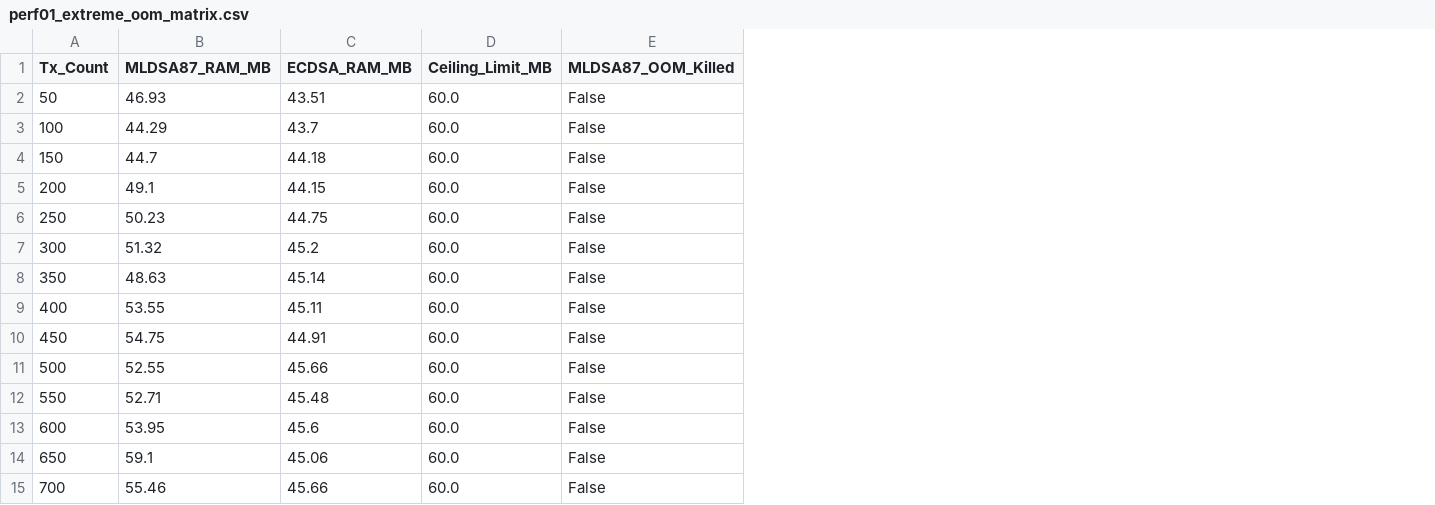
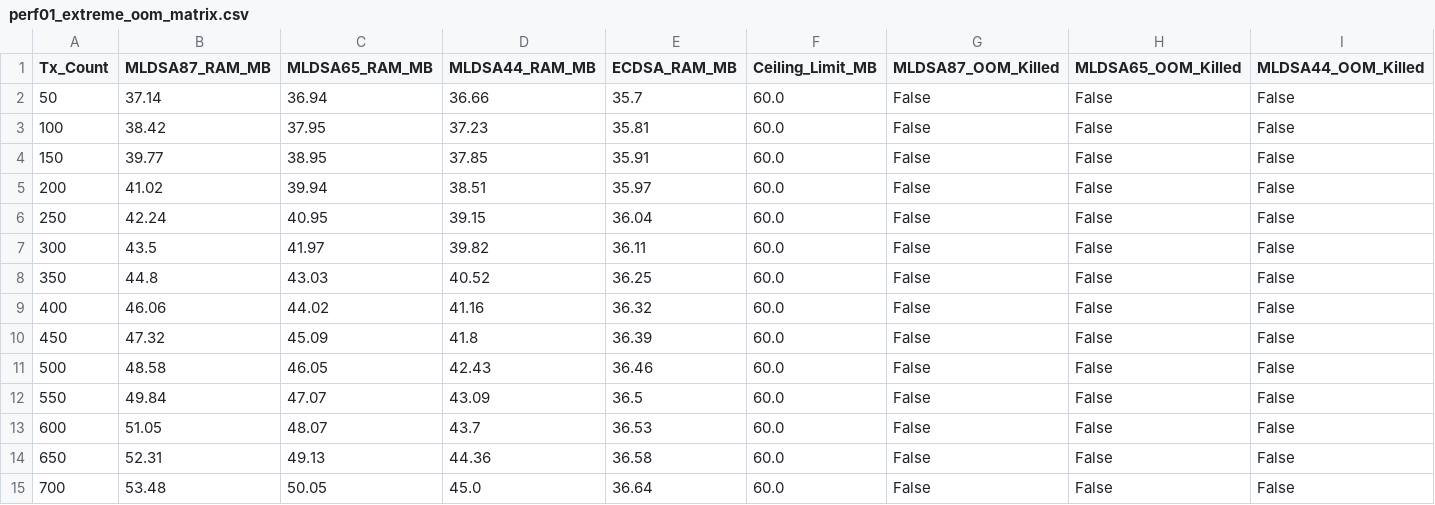
Before and after one commit to Jakiduy1410/Blockchain-CSATT, a CSV file: benchmarks/results/perf01_resource_stress/perf01_extreme_oom_matrix.csv, drawn as a sheet; only a part is shown; addresses are those after the commit; the diff covers the shown part only; the diff names each change by its address in the sheet, - before the commit and + after, or states it on an @@ line.

```diff
--- a/benchmarks/results/perf01_resource_stress/perf01_extreme_oom_matrix.csv
+++ b/benchmarks/results/perf01_resource_stress/perf01_extreme_oom_matrix.csv
+column C (MLDSA65_RAM_MB), rows 2-15: 36.94 | 37.95 | 38.95 | 39.94 | 40.95 | 41.97 | 43.03 | 44.02 | 45.09 | 46.05 | 47.07 | 48.07 | 49.13 | 50.05
+column D (MLDSA44_RAM_MB), rows 2-15: 36.66 | 37.23 | 37.85 | 38.51 | 39.15 | 39.82 | 40.52 | 41.16 | 41.8 | 42.43 | 43.09 | 43.7 | 44.36 | 45.0
+column H (MLDSA65_OOM_Killed), rows 2-15: all False
+column I (MLDSA44_OOM_Killed), rows 2-15: all False
-B2 (MLDSA87_RAM_MB): 46.93
+B2 (MLDSA87_RAM_MB): 37.14
-E2 (ECDSA_RAM_MB): 43.51
+E2 (ECDSA_RAM_MB): 35.7
-B3 (MLDSA87_RAM_MB): 44.29
+B3 (MLDSA87_RAM_MB): 38.42
-E3 (ECDSA_RAM_MB): 43.7
+E3 (ECDSA_RAM_MB): 35.81
-B4 (MLDSA87_RAM_MB): 44.7
+B4 (MLDSA87_RAM_MB): 39.77
-E4 (ECDSA_RAM_MB): 44.18
+E4 (ECDSA_RAM_MB): 35.91
-B5 (MLDSA87_RAM_MB): 49.1
+B5 (MLDSA87_RAM_MB): 41.02
-E5 (ECDSA_RAM_MB): 44.15
+E5 (ECDSA_RAM_MB): 35.97
-B6 (MLDSA87_RAM_MB): 50.23
+B6 (MLDSA87_RAM_MB): 42.24
-E6 (ECDSA_RAM_MB): 44.75
+E6 (ECDSA_RAM_MB): 36.04
-B7 (MLDSA87_RAM_MB): 51.32
+B7 (MLDSA87_RAM_MB): 43.5
-E7 (ECDSA_RAM_MB): 45.2
+E7 (ECDSA_RAM_MB): 36.11
-B8 (MLDSA87_RAM_MB): 48.63
+B8 (MLDSA87_RAM_MB): 44.8
-E8 (ECDSA_RAM_MB): 45.14
+E8 (ECDSA_RAM_MB): 36.25
-B9 (MLDSA87_RAM_MB): 53.55
+B9 (MLDSA87_RAM_MB): 46.06
-E9 (ECDSA_RAM_MB): 45.11
+E9 (ECDSA_RAM_MB): 36.32
-B10 (MLDSA87_RAM_MB): 54.75
+B10 (MLDSA87_RAM_MB): 47.32
-E10 (ECDSA_RAM_MB): 44.91
+E10 (ECDSA_RAM_MB): 36.39
-B11 (MLDSA87_RAM_MB): 52.55
+B11 (MLDSA87_RAM_MB): 48.58
-E11 (ECDSA_RAM_MB): 45.66
+E11 (ECDSA_RAM_MB): 36.46
-B12 (MLDSA87_RAM_MB): 52.71
+B12 (MLDSA87_RAM_MB): 49.84
-E12 (ECDSA_RAM_MB): 45.48
+E12 (ECDSA_RAM_MB): 36.5
-B13 (MLDSA87_RAM_MB): 53.95
+B13 (MLDSA87_RAM_MB): 51.05
-E13 (ECDSA_RAM_MB): 45.6
+E13 (ECDSA_RAM_MB): 36.53
-B14 (MLDSA87_RAM_MB): 59.1
+B14 (MLDSA87_RAM_MB): 52.31
-E14 (ECDSA_RAM_MB): 45.06
+E14 (ECDSA_RAM_MB): 36.58
-B15 (MLDSA87_RAM_MB): 55.46
+B15 (MLDSA87_RAM_MB): 53.48
-E15 (ECDSA_RAM_MB): 45.66
+E15 (ECDSA_RAM_MB): 36.64
```
Also changed, not shown: 42 edited cells elsewhere in this file, benchmarks/results/perf01_resource_stress/perf01_macro_matrix.csv, benchmarks/results/perf01_resource_stress/perf01_matrix.csv, 31 other files.
